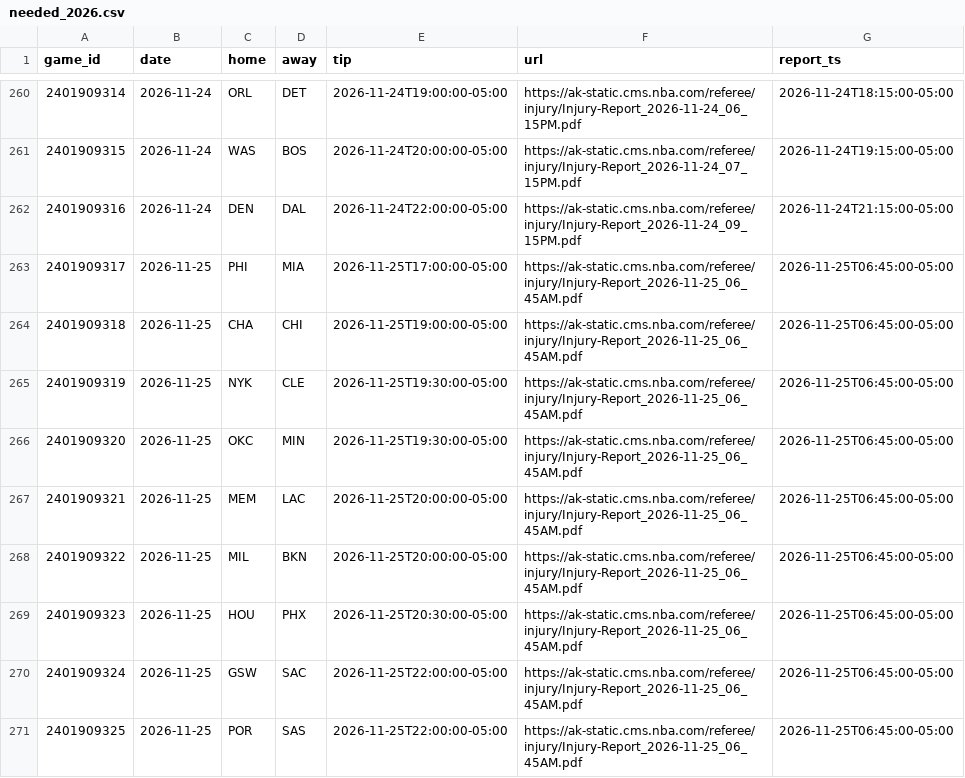
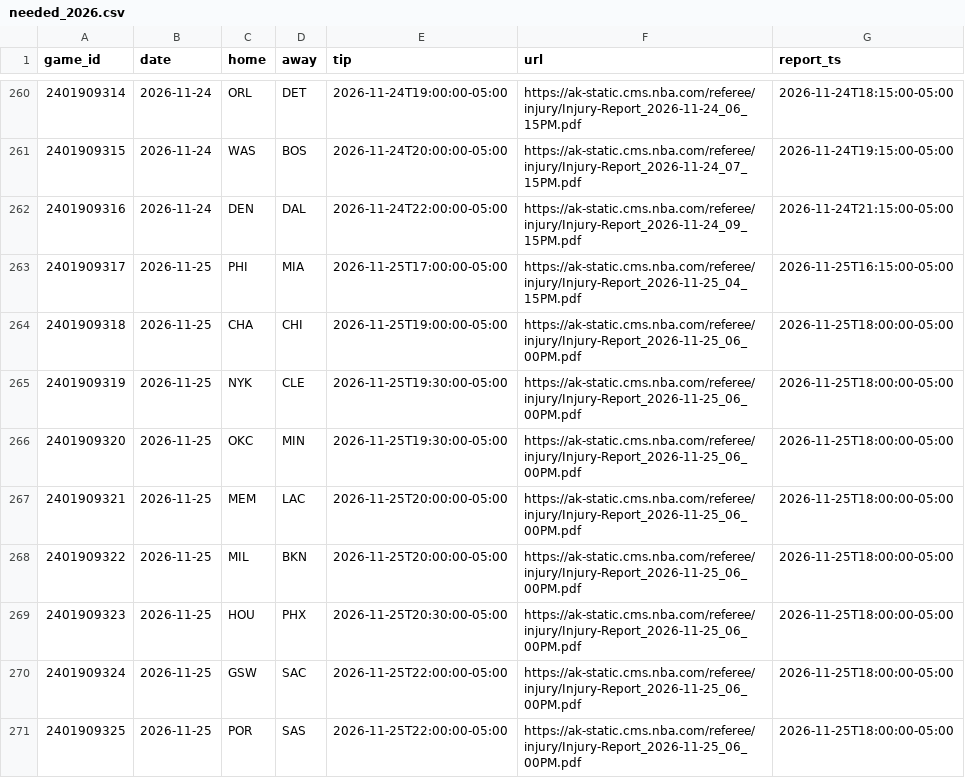
Before and after one commit to roystormfm-beep/nbaPRE, a CSV file: data/external/injury/needed_2026.csv, drawn as a sheet; only a part is shown, gaps mark what is left out.

```diff
--- a/data/external/injury/needed_2026.csv
+++ b/data/external/injury/needed_2026.csv
@@ -262,10 +262,10 @@ game_id,date,home,away,tip,url,report_ts
 2401909316,2026-11-24,DEN,DAL,2026-11-24T22:00:00-05:00,https://ak-static.cms.nba.com/referee/injury/Injury-Report_2026-11-24_09_15PM.pdf,2026-11-24T21:15:00-05:00
-2401909317,2026-11-25,PHI,MIA,2026-11-25T17:00:00-05:00,https://ak-static.cms.nba.com/referee/injury/Injury-Report_2026-11-25_06_45AM.pdf,2026-11-25T06:45:00-05:00
-2401909318,2026-11-25,CHA,CHI,2026-11-25T19:00:00-05:00,https://ak-static.cms.nba.com/referee/injury/Injury-Report_2026-11-25_06_45AM.pdf,2026-11-25T06:45:00-05:00
-2401909319,2026-11-25,NYK,CLE,2026-11-25T19:30:00-05:00,https://ak-static.cms.nba.com/referee/injury/Injury-Report_2026-11-25_06_45AM.pdf,2026-11-25T06:45:00-05:00
-2401909320,2026-11-25,OKC,MIN,2026-11-25T19:30:00-05:00,https://ak-static.cms.nba.com/referee/injury/Injury-Report_2026-11-25_06_45AM.pdf,2026-11-25T06:45:00-05:00
-2401909321,2026-11-25,MEM,LAC,2026-11-25T20:00:00-05:00,https://ak-static.cms.nba.com/referee/injury/Injury-Report_2026-11-25_06_45AM.pdf,2026-11-25T06:45:00-05:00
-2401909322,2026-11-25,MIL,BKN,2026-11-25T20:00:00-05:00,https://ak-static.cms.nba.com/referee/injury/Injury-Report_2026-11-25_06_45AM.pdf,2026-11-25T06:45:00-05:00
-2401909323,2026-11-25,HOU,PHX,2026-11-25T20:30:00-05:00,https://ak-static.cms.nba.com/referee/injury/Injury-Report_2026-11-25_06_45AM.pdf,2026-11-25T06:45:00-05:00
-2401909324,2026-11-25,GSW,SAC,2026-11-25T22:00:00-05:00,https://ak-static.cms.nba.com/referee/injury/Injury-Report_2026-11-25_06_45AM.pdf,2026-11-25T06:45:00-05:00
-2401909325,2026-11-25,POR,SAS,2026-11-25T22:00:00-05:00,https://ak-static.cms.nba.com/referee/injury/Injury-Report_2026-11-25_06_45AM.pdf,2026-11-25T06:45:00-05:00
+2401909317,2026-11-25,PHI,MIA,2026-11-25T17:00:00-05:00,https://ak-static.cms.nba.com/referee/injury/Injury-Report_2026-11-25_04_15PM.pdf,2026-11-25T16:15:00-05:00
+2401909318,2026-11-25,CHA,CHI,2026-11-25T19:00:00-05:00,https://ak-static.cms.nba.com/referee/injury/Injury-Report_2026-11-25_06_00PM.pdf,2026-11-25T18:00:00-05:00
+2401909319,2026-11-25,NYK,CLE,2026-11-25T19:30:00-05:00,https://ak-static.cms.nba.com/referee/injury/Injury-Report_2026-11-25_06_00PM.pdf,2026-11-25T18:00:00-05:00
+2401909320,2026-11-25,OKC,MIN,2026-11-25T19:30:00-05:00,https://ak-static.cms.nba.com/referee/injury/Injury-Report_2026-11-25_06_00PM.pdf,2026-11-25T18:00:00-05:00
+2401909321,2026-11-25,MEM,LAC,2026-11-25T20:00:00-05:00,https://ak-static.cms.nba.com/referee/injury/Injury-Report_2026-11-25_06_00PM.pdf,2026-11-25T18:00:00-05:00
+2401909322,2026-11-25,MIL,BKN,2026-11-25T20:00:00-05:00,https://ak-static.cms.nba.com/referee/injury/Injury-Report_2026-11-25_06_00PM.pdf,2026-11-25T18:00:00-05:00
+2401909323,2026-11-25,HOU,PHX,2026-11-25T20:30:00-05:00,https://ak-static.cms.nba.com/referee/injury/Injury-Report_2026-11-25_06_00PM.pdf,2026-11-25T18:00:00-05:00
+2401909324,2026-11-25,GSW,SAC,2026-11-25T22:00:00-05:00,https://ak-static.cms.nba.com/referee/injury/Injury-Report_2026-11-25_06_00PM.pdf,2026-11-25T18:00:00-05:00
+2401909325,2026-11-25,POR,SAS,2026-11-25T22:00:00-05:00,https://ak-static.cms.nba.com/referee/injury/Injury-Report_2026-11-25_06_00PM.pdf,2026-11-25T18:00:00-05:00
```
Also changed, not shown: data/external/injury/index_2026.csv, predictions/registro_2026.csv, 20 other files.
